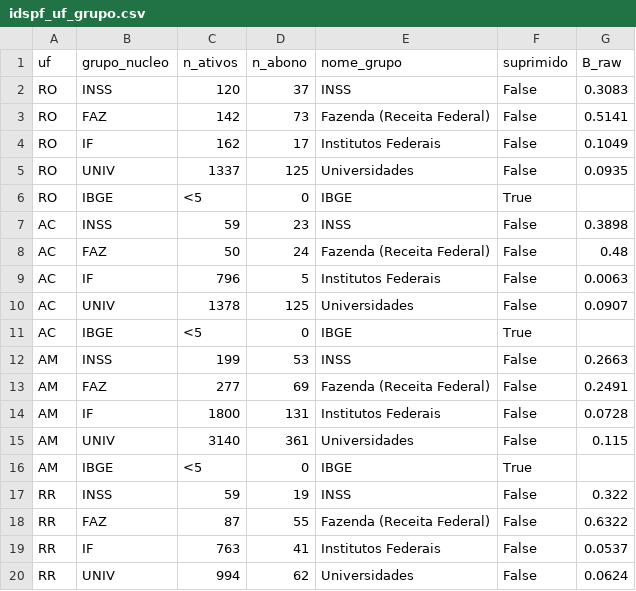
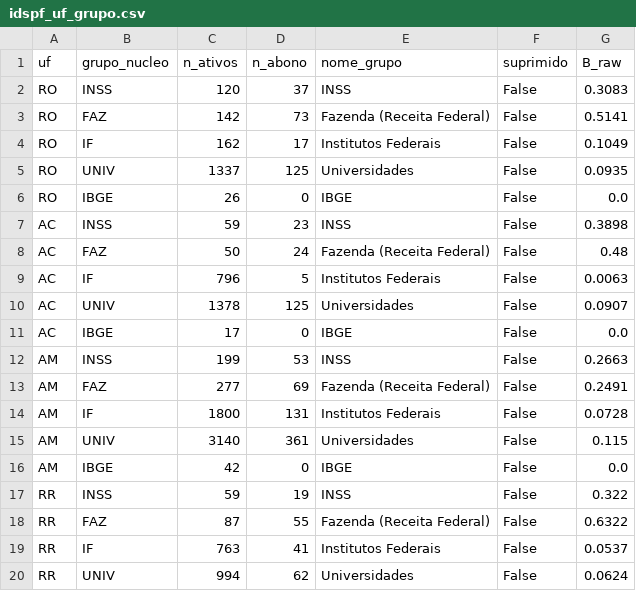
Before and after one commit to Carlafigueiredo10/idsp-f, a CSV file: data/processed/idspf_uf_grupo.csv, drawn as a sheet; only a part is shown; the diff covers the shown part only.

```diff
--- a/data/processed/idspf_uf_grupo.csv
+++ b/data/processed/idspf_uf_grupo.csv
@@ -5,3 +5,3 @@ RO,IF,162,17,Institutos Federais,False,0.1049
 RO,UNIV,1337,125,Universidades,False,0.0935
-RO,IBGE,<5,0,IBGE,True,
+RO,IBGE,26,0,IBGE,False,0.0
 AC,INSS,59,23,INSS,False,0.3898
@@ -10,3 +10,3 @@ AC,IF,796,5,Institutos Federais,False,0.0063
 AC,UNIV,1378,125,Universidades,False,0.0907
-AC,IBGE,<5,0,IBGE,True,
+AC,IBGE,17,0,IBGE,False,0.0
 AM,INSS,199,53,INSS,False,0.2663
@@ -15,3 +15,3 @@ AM,IF,1800,131,Institutos Federais,False,0.0728
 AM,UNIV,3140,361,Universidades,False,0.115
-AM,IBGE,<5,0,IBGE,True,
+AM,IBGE,42,0,IBGE,False,0.0
 RR,INSS,59,19,INSS,False,0.322
```
Also changed, not shown: 114 edited cells elsewhere in this file, data/interim/crosswalk.csv, data/interim/crosswalk_pendentes.csv, 21 other files.
